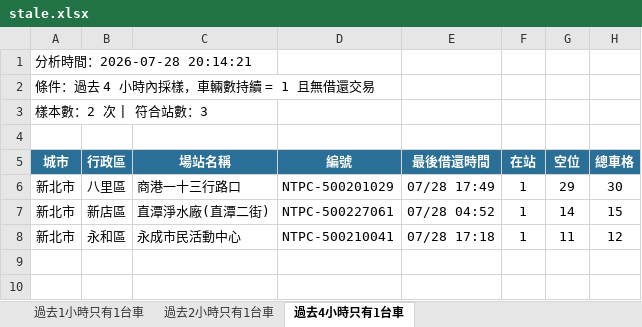
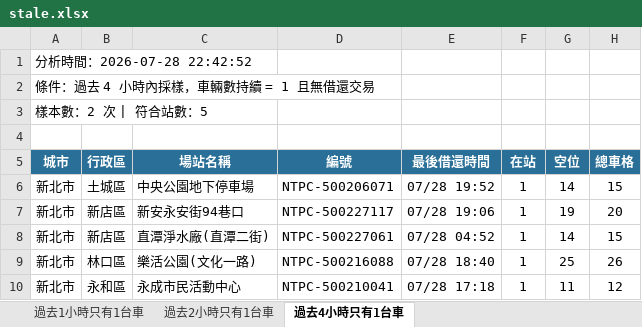
Before and after one commit to hippop3c/fixedbike, an Excel workbook: stale.xlsx, sheet 過去4小時只有1台車, drawn as a sheet; values as stored, in another font and other column widths than the file's, no borders; the diff names each change by its address in the sheet, - before the commit and + after, or states it on an @@ line.

```diff
--- a/stale.xlsx (sheet 過去4小時只有1台車)
+++ b/stale.xlsx (sheet 過去4小時只有1台車)
-A1 (城市): 分析時間：2026-07-28 20:14:21
+A1 (城市): 分析時間：2026-07-28 22:42:52
-A3 (城市): 樣本數：2 次 | 符合站數：3
+A3 (城市): 樣本數：2 次 | 符合站數：5
-B6 (行政區): 八里區
+B6 (行政區): 土城區
-C6 (場站名稱): 商港一十三行路口
+C6 (場站名稱): 中央公園地下停車場
-D6 (編號): NTPC-500201029
+D6 (編號): NTPC-500206071
-E6 (最後借還時間): 07/28 17:49
+E6 (最後借還時間): 07/28 19:52
-G6 (空位): 29
+G6 (空位): 14
-H6 (總車格): 30
+H6 (總車格): 15
+row 7: 新北市 | 新店區 | 新安永安街94巷口 | NTPC-500227117 | 07/28 19:06 | 1 | 19 | 20
+row 9: 新北市 | 林口區 | 樂活公園(文化一路) | NTPC-500216088 | 07/28 18:40 | 1 | 25 | 26
```
Also changed, not shown: sheet 過去1小時只有1台車, sheet 過去2小時只有1台車, 3 other files.
